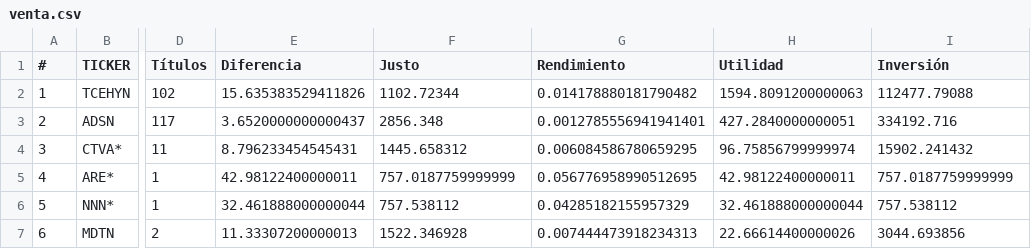
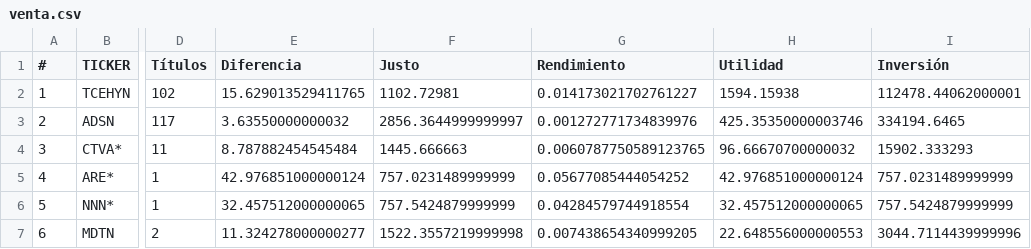
Before and after one commit to CompositeManTrader/Arbitraje-Dashboard, a CSV file: data/venta.csv, drawn as a sheet; only a part is shown, gaps mark what is left out; the diff covers the shown part only; the diff names each change by its address in the sheet, - before the commit and + after, or states it on an @@ line.

Commit message:
update: 2026-04-13 20:26:05

```diff
--- a/data/venta.csv
+++ b/data/venta.csv
-E2 (Diferencia): 15.635383529411826
+E2 (Diferencia): 15.629013529411765
-F2 (Justo): 1102.72344
+F2 (Justo): 1102.72981
-G2 (Rendimiento): 0.014178880181790482
+G2 (Rendimiento): 0.014173021702761227
-H2 (Utilidad): 1594.8091200000063
+H2 (Utilidad): 1594.15938
-I2 (Inversión): 112477.79088
+I2 (Inversión): 112478.44062000001
-E3 (Diferencia): 3.6520000000000437
+E3 (Diferencia): 3.63550000000032
-F3 (Justo): 2856.348
+F3 (Justo): 2856.3644999999997
-G3 (Rendimiento): 0.0012785556941941401
+G3 (Rendimiento): 0.001272771734839976
-H3 (Utilidad): 427.2840000000051
+H3 (Utilidad): 425.35350000003746
-I3 (Inversión): 334192.716
+I3 (Inversión): 334194.6465
-E4 (Diferencia): 8.796233454545431
+E4 (Diferencia): 8.787882454545484
-F4 (Justo): 1445.658312
+F4 (Justo): 1445.666663
-G4 (Rendimiento): 0.006084586780659295
+G4 (Rendimiento): 0.0060787750589123765
-H4 (Utilidad): 96.75856799999974
+H4 (Utilidad): 96.66670700000032
-I4 (Inversión): 15902.241432
+I4 (Inversión): 15902.333293
-E5 (Diferencia): 42.98122400000011
+E5 (Diferencia): 42.976851000000124
-F5 (Justo): 757.0187759999999
+F5 (Justo): 757.0231489999999
-G5 (Rendimiento): 0.056776958990512695
+G5 (Rendimiento): 0.05677085444054252
-H5 (Utilidad): 42.98122400000011
+H5 (Utilidad): 42.976851000000124
-I5 (Inversión): 757.0187759999999
+I5 (Inversión): 757.0231489999999
-E6 (Diferencia): 32.461888000000044
+E6 (Diferencia): 32.457512000000065
-F6 (Justo): 757.538112
+F6 (Justo): 757.5424879999999
-G6 (Rendimiento): 0.04285182155957329
+G6 (Rendimiento): 0.04284579744918554
-H6 (Utilidad): 32.461888000000044
+H6 (Utilidad): 32.457512000000065
-I6 (Inversión): 757.538112
+I6 (Inversión): 757.5424879999999
-E7 (Diferencia): 11.33307200000013
+E7 (Diferencia): 11.324278000000277
-F7 (Justo): 1522.346928
+F7 (Justo): 1522.3557219999998
-G7 (Rendimiento): 0.007444473918234313
+G7 (Rendimiento): 0.007438654340999205
-H7 (Utilidad): 22.66614400000026
+H7 (Utilidad): 22.648556000000553
-I7 (Inversión): 3044.693856
+I7 (Inversión): 3044.7114439999996
```
Also changed, not shown: 25 edited cells elsewhere in this file.
